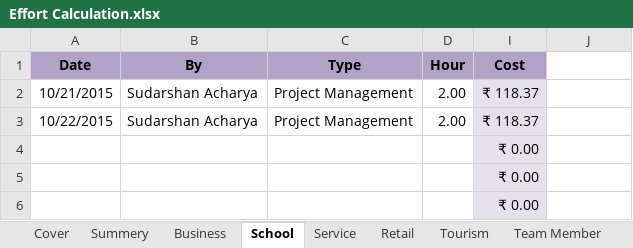
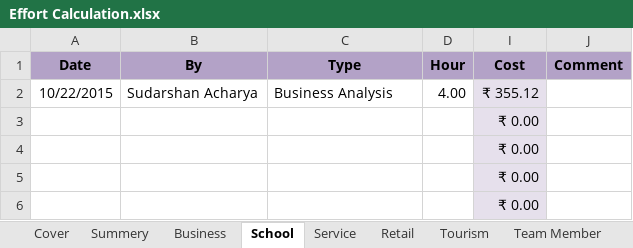
Before and after one commit to BinAff/Organization, an Excel workbook: Project Management/Effort Calculation.xlsx, sheet School, drawn as a sheet; values as stored, in another font and other column widths than the file's, no borders; removed rows and columns are numbered as before the commit, all else as after; the diff names each change by its address in the sheet, - before the commit and + after, or states it on an @@ line.

```diff
--- a/Project Management/Effort Calculation.xlsx (sheet School)
+++ b/Project Management/Effort Calculation.xlsx (sheet School)
-J1: (empty)
+J1: Comment
-J1 fill: none
+J1 fill: #B3A2C7
-row 2: 10/21/2015 | Sudarshan Acharya | Project Management | 2.00 | ₹ 118.37
-C2 (Type): Project Management
+C2 (Type): Business Analysis
-D2 (Hour): 2.00
+D2 (Hour): 4.00
-I2 (Cost): ₹ 118.37
+I2 (Cost): ₹ 355.12
+row 3:  |  |  |  | ₹ 0.00
```
Also changed, not shown: sheet Service, sheet Retail, sheet Summery, sheet Cover, sheet Business, sheet Tourism, 1 more sheet, formulas that keep their value, hidden cells.
